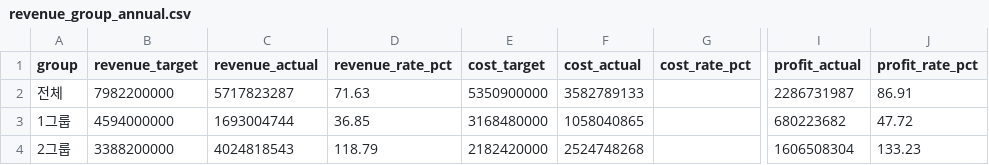
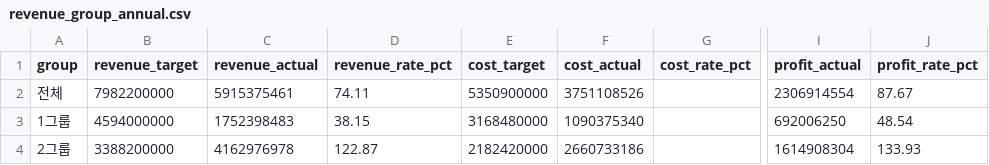
Before and after one commit to wooinho/marketing-ops-dashboard, a CSV file: data/raw/revenue_group_annual.csv, drawn as a sheet; only a part is shown, gaps mark what is left out; the diff names each change by its address in the sheet, - before the commit and + after, or states it on an @@ line.

```diff
--- a/data/raw/revenue_group_annual.csv
+++ b/data/raw/revenue_group_annual.csv
-C2 (revenue_actual): 5717823287
+C2 (revenue_actual): 5915375461
-D2 (revenue_rate_pct): 71.63
+D2 (revenue_rate_pct): 74.11
-F2 (cost_actual): 3582789133
+F2 (cost_actual): 3751108526
-I2 (profit_actual): 2286731987
+I2 (profit_actual): 2306914554
-J2 (profit_rate_pct): 86.91
+J2 (profit_rate_pct): 87.67
-C3 (revenue_actual): 1693004744
+C3 (revenue_actual): 1752398483
-D3 (revenue_rate_pct): 36.85
+D3 (revenue_rate_pct): 38.15
-F3 (cost_actual): 1058040865
+F3 (cost_actual): 1090375340
-I3 (profit_actual): 680223682
+I3 (profit_actual): 692006250
-J3 (profit_rate_pct): 47.72
+J3 (profit_rate_pct): 48.54
-C4 (revenue_actual): 4024818543
+C4 (revenue_actual): 4162976978
-D4 (revenue_rate_pct): 118.79
+D4 (revenue_rate_pct): 122.87
-F4 (cost_actual): 2524748268
+F4 (cost_actual): 2660733186
-I4 (profit_actual): 1606508304
+I4 (profit_actual): 1614908304
-J4 (profit_rate_pct): 133.23
+J4 (profit_rate_pct): 133.93
```
Also changed, not shown: data/raw/revenue_client_annual.csv, data/raw/revenue_client_monthly.csv, 6 other files.
